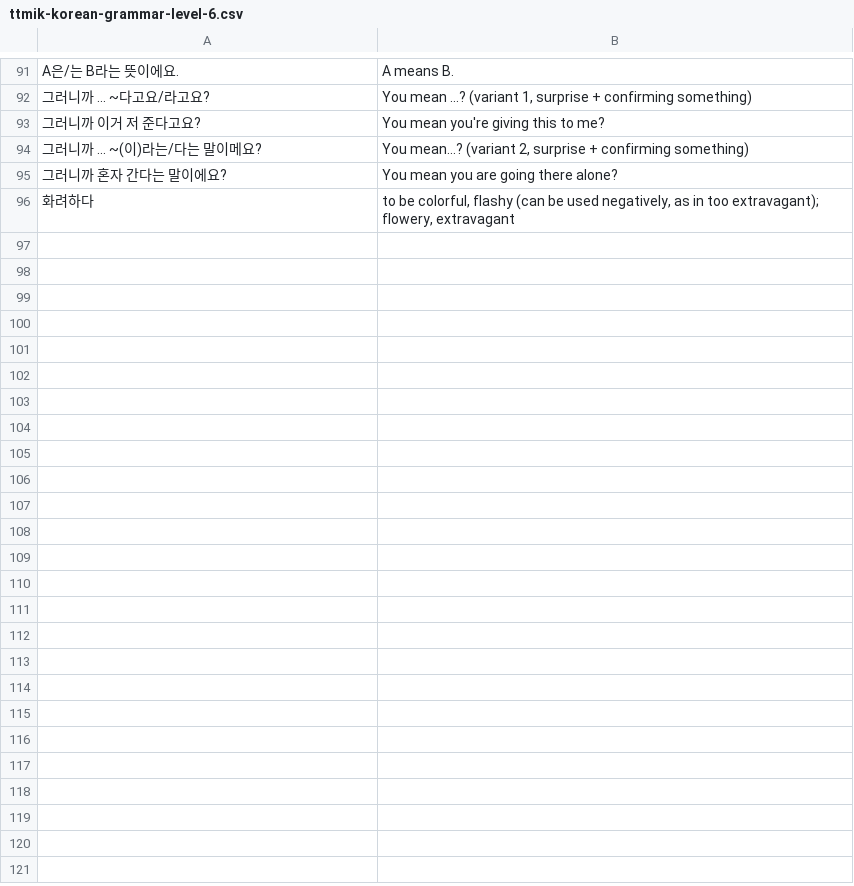
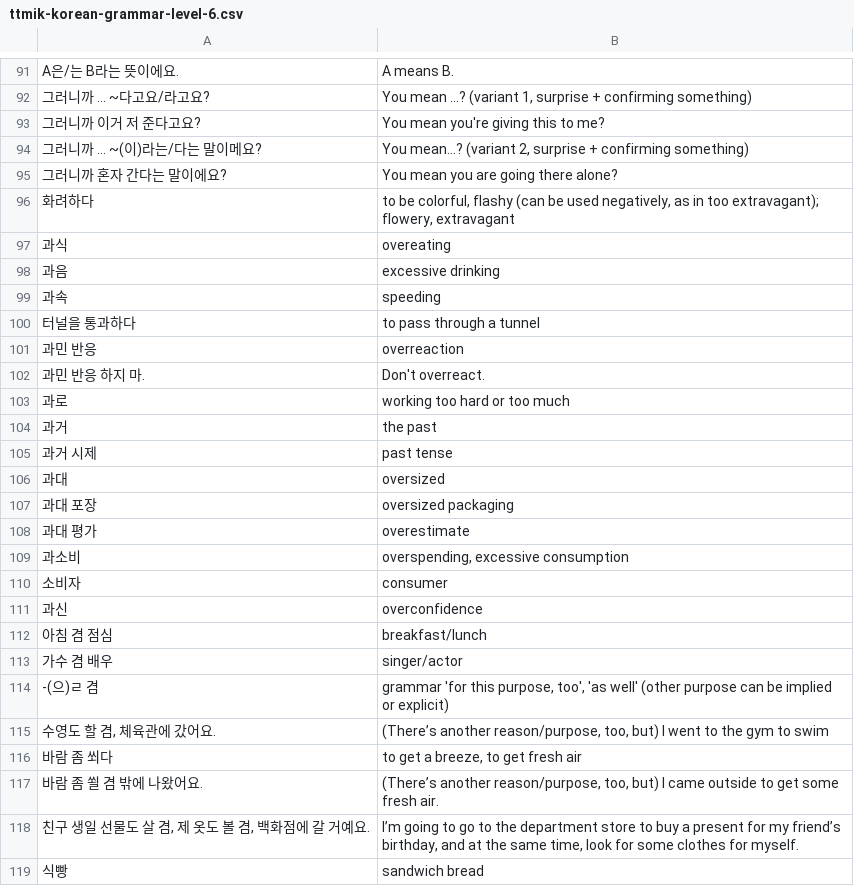
Before and after one commit to bryanesmith/flashcards, a CSV file: Active/Korean Language/ttmik-korean-grammar-level-6.csv, drawn as a sheet; only a part is shown, gaps mark what is left out; the diff names each change by its address in the sheet, - before the commit and + after, or states it on an @@ line.

Commit message:
bunch of ttmik flashcards

```diff
--- a/Active/Korean Language/ttmik-korean-grammar-level-6.csv
+++ b/Active/Korean Language/ttmik-korean-grammar-level-6.csv
+row 97: 과식 | overeating
+row 98: 과음 | excessive drinking
+row 99: 과속 | speeding
+row 100: 터널을 통과하다 | to pass through a tunnel
+row 101: 과민 반응 | overreaction
+row 102: 과민 반응 하지 마. | Don't overreact.
+row 103: 과로 | working too hard or too much
+row 104: 과거 | the past
+row 105: 과거 시제 | past tense
+row 106: 과대 | oversized
+row 107: 과대 포장 | oversized packaging
+row 108: 과대 평가 | overestimate
+row 109: 과소비 | overspending, excessive consumption
+row 110: 소비자 | consumer
+row 111: 과신 | overconfidence
+row 112: 아침 겸 점심 | breakfast/lunch
+row 113: 가수 겸 배우 | singer/actor
+row 114: -(으)ㄹ 겸 | grammar 'for this purpose, too', 'as well' (other purpose can be implied or explicit)
+row 115: 수영도 할 겸, 체육관에 갔어요. | (There’s another reason/purpose, too, but) I went to the gym to swim
+row 116: 바람 좀 쐬다 | to get a breeze, to get fresh air
+row 117: 바람 좀 쐴 겸 밖에 나왔어요. | (There’s another reason/purpose, too, but) I came outside to get some fresh air.
+row 118: 친구 생일 선물도 살 겸, 제 옷도 볼 겸, 백화점에 갈 거예요. | I’m going to go to the department store to buy a present for my friend’s birthday, and at the same time, look for some clothes for myself.
+row 119: 식빵 | sandwich bread
```
Also changed, not shown: Active/Korean Language/ttmik-listening-practice-in-slow-korean.csv.
